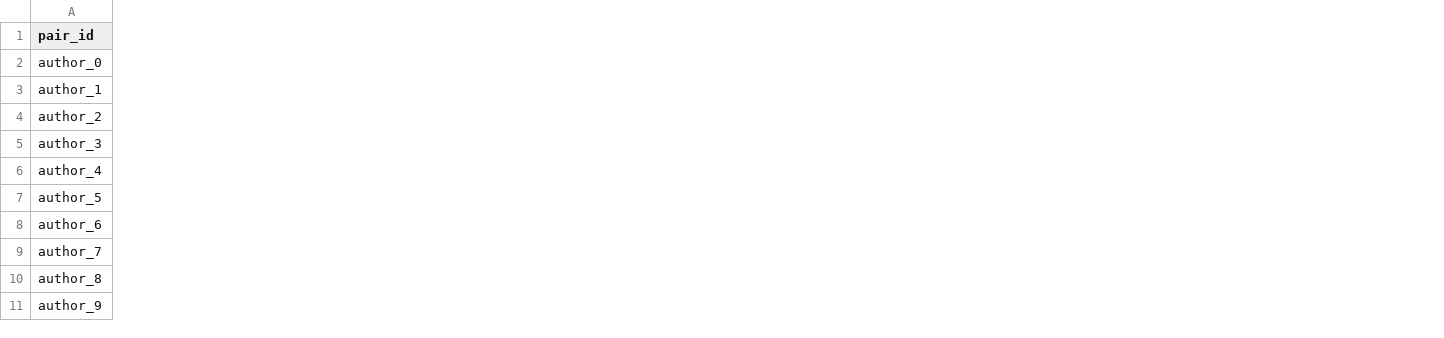
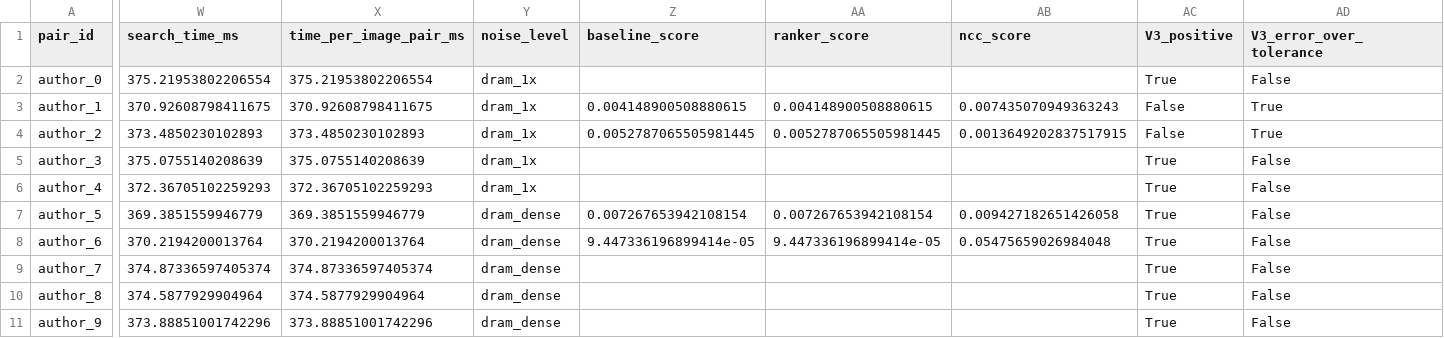
Before and after one commit to Nandasagarre/drift-sense-submission, a CSV file: benchmark_results.csv, drawn as a sheet; only a part is shown, gaps mark what is left out; the diff covers the shown part only; the diff names each change by its address in the sheet, - before the commit and + after, or states it on an @@ line.

```diff
--- a/benchmark_results.csv
+++ b/benchmark_results.csv
+column W (search_time_ms), rows 2-11: 375.21953802206554 | 370.92608798411675 | 373.4850230102893 | 375.0755140208639 | 372.36705102259293 | 369.3851559946779 | 370.2194200013764 | 374.87336597405374 | 374.5877929904964 | 373.88851001742296
+column X (time_per_image_pair_ms), rows 2-11: 375.21953802206554 | 370.92608798411675 | 373.4850230102893 | 375.0755140208639 | 372.36705102259293 | 369.3851559946779 | 370.2194200013764 | 374.87336597405374 | 374.5877929904964 | 373.88851001742296
+column Y (noise_level), rows 2-11: dram_1x | dram_1x | dram_1x | dram_1x | dram_1x | dram_dense | dram_dense | dram_dense | dram_dense | dram_dense
+column Z (baseline_score), rows 3-8: 0.004148900508880615 | 0.0052787065505981445 |  |  | 0.007267653942108154 | 9.447336196899414e-05
+column AA (ranker_score), rows 3-8: 0.004148900508880615 | 0.0052787065505981445 |  |  | 0.007267653942108154 | 9.447336196899414e-05
+column AB (ncc_score), rows 3-8: 0.007435070949363243 | 0.0013649202837517915 |  |  | 0.009427182651426058 | 0.05475659026984048
+column AC (V3_positive), rows 2-11: True | False | False | True | True | True | True | True | True | True
+column AD (V3_error_over_tolerance), rows 2-11: False | True | True | False | False | False | False | False | False | False
```
Also changed, not shown: 5 added columns elsewhere in this file, 2 other files.
